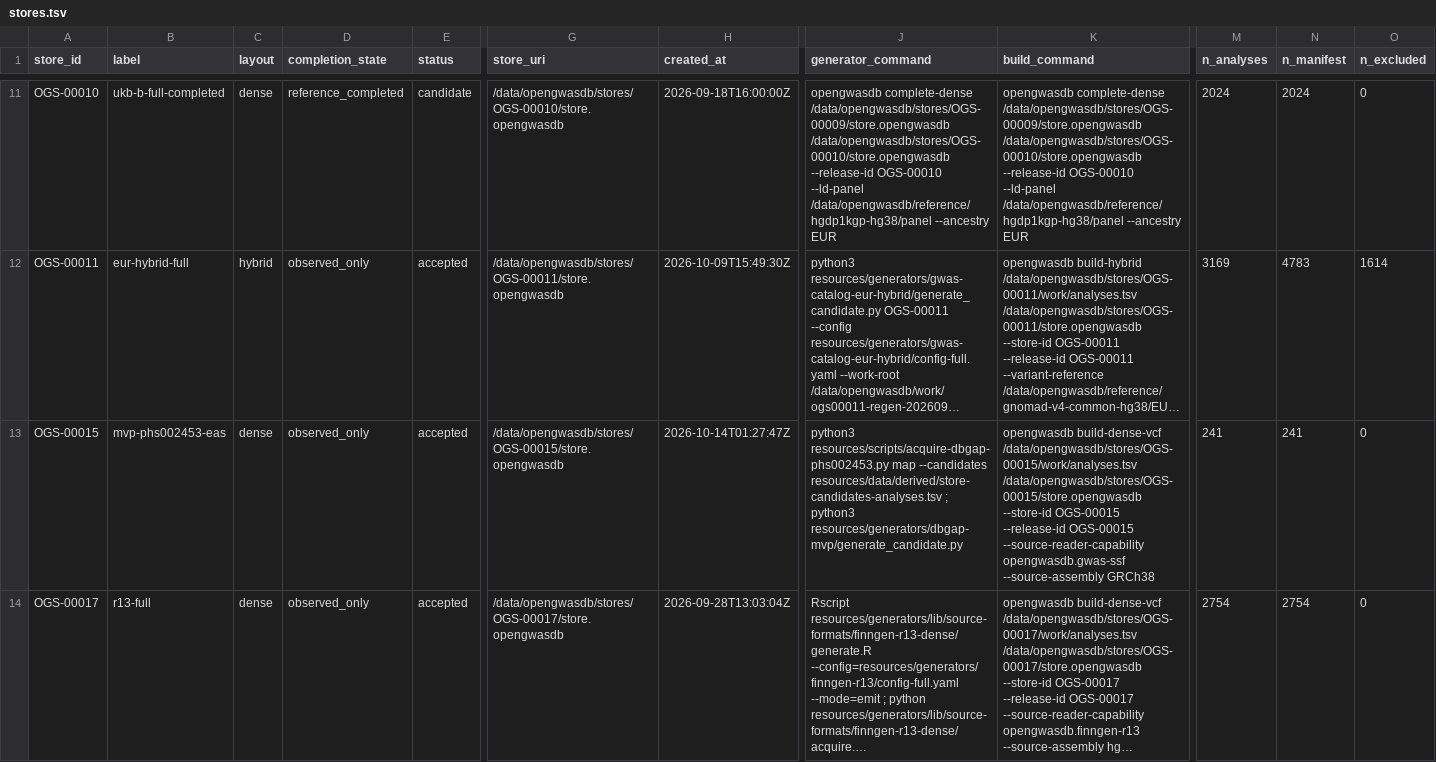
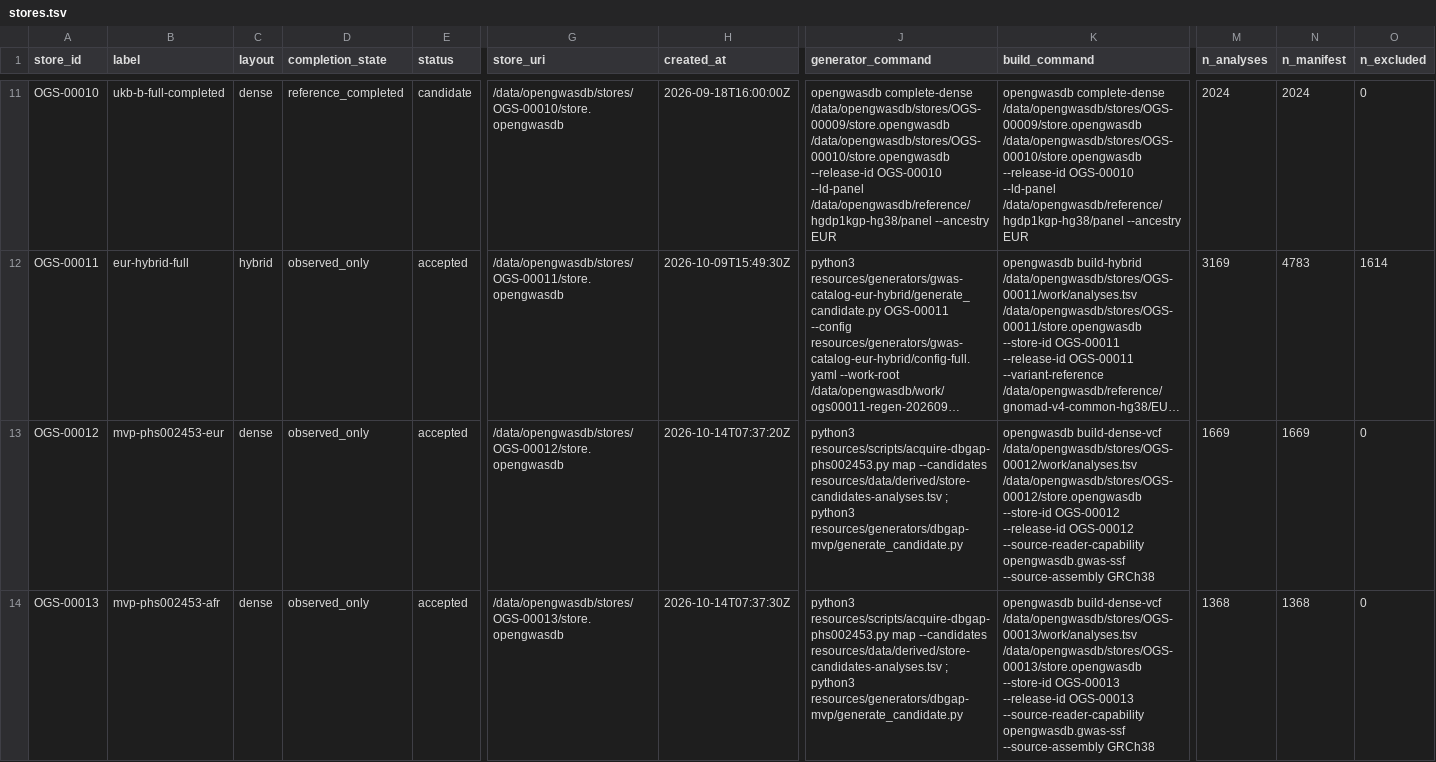
Before and after one commit to opengwas/opengwasdb-stores, a TSV file: stores.tsv, drawn as a sheet; only a part is shown, gaps mark what is left out; the shorter side is filled out with more unchanged rows; long unchanged cells end in …; rows hold the shown columns only; the diff covers the shown part only; the diff names each change by its address in the sheet, - before the commit and + after, or states it on an @@ line.

Commit message:
Integrate remaining MVP observed bundles 12/13/14/16 into the registry (#221)
Copy the parent's staged, binding-audited emissions for the remaining MVP
observed Stores as tracked registry definitions:
- OGS-00012 mvp-phs002453-eur (1669), OGS-00013 mvp-phs002453-afr (1368),
  OGS-00014 mvp-phs002453-amr (1053), OGS-00016 mvp-phs002453-meta-observed-only
  (1691). analyses.tsv copied byte-exact; 12..16 cover the 6022 MVP partition
  with zero exclusions and OGS-00017 is untouched.
- Each observed Store follows the fixed-input acceptance pattern proven for
  OGS-00015: status accepted + accepted_at, a release-specific frozen
  source_snapshot_id (dbgap-phs002453-mvp-<bucket>-metadata-2026-10-13),
  source_snapshot bound to the resolver receipt / records index / merge receipt /
  emission config hashes and runtime 4e922566, validation.status not_run,
  acceptance membership_accepted+frozen true with the owner build authority
  (#221 comment 6156153525, #232 comment 6156153173), human_acceptance pending
  and the capped-diagnostic (capped_pilot_diagnostic) evidence scope.
- AMR preserves the 203 unassigned Analyses as empty assigned_ancestry with
  ancestry_assignment_method: unassigned (200 margin, 3 proportion) plus an
  explicit note; META publishes the canonical empty assigned_ancestry on every
  row and keeps the immutable core inference (EUR for all 1691 rows) in the
  bound resolver records. No ancestry is forced.
- build.yaml declares the maintained hm3 Indexed Variant Subset on all four.
- Completion children OGS-00018/19/20/21 stay deferred; no active bundle added.

Index regenerated with the maintained ogstores.index.generate_index (stores.tsv,
STORES.md, by-label, summary.yaml); no artifact-root by-label writes. Tests
updated 13->17: bundle registered list and golden summaries, hm3 in-scope
9->13, migration OGS-00016 == META, plus new frozen-input, 6022-partition,
AMR-unassigned and META-canonical tests.

Verified: check_bundles 17/17, core analyses schema OK, audit_indexed_subsets
13/13 dense + 4/4 ragged over 17 bundles, run_all_tests 12/12 relevant suites
PASS and full run 55/64 with only the pre-existing env failures. No
source/reference body opens, no emit/build, no shared primary-checkout edits.

```diff
--- a/stores.tsv
+++ b/stores.tsv
+row 13: OGS-00012 | mvp-phs002453-eur | dense | observed_only | accepted | /data/opengwasdb/stores/OGS-00012/store.opengwasdb | 2026-10-14T07:37:20Z | python3 resources/scripts/acquire-dbgap-phs002453.py map --candidates resources/data/derived/store-candidates-analyses.tsv ; python3 resources/generators/dbgap-mvp/generate_candidate.py | opengwasdb build-dense-vcf /data/opengwasdb/stores/OGS-00012/work/analyses.tsv /data/opengwasdb/stores/OGS-00012/store.opengwasdb --store-id OGS-00012 --release-id OGS-00012 --source-reader-capability opengwasdb.gwas-ssf --source-assembly GRCh38 | 1669 | 1669 | 0
+row 14: OGS-00013 | mvp-phs002453-afr | dense | observed_only | accepted | /data/opengwasdb/stores/OGS-00013/store.opengwasdb | 2026-10-14T07:37:30Z | python3 resources/scripts/acquire-dbgap-phs002453.py map --candidates resources/data/derived/store-candidates-analyses.tsv ; python3 resources/generators/dbgap-mvp/generate_candidate.py | opengwasdb build-dense-vcf /data/opengwasdb/stores/OGS-00013/work/analyses.tsv /data/opengwasdb/stores/OGS-00013/store.opengwasdb --store-id OGS-00013 --release-id OGS-00013 --source-reader-capability opengwasdb.gwas-ssf --source-assembly GRCh38 | 1368 | 1368 | 0
```
Also changed, not shown: 2 added rows elsewhere in this file, 30 other files.
